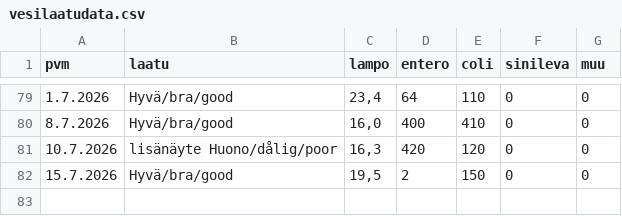
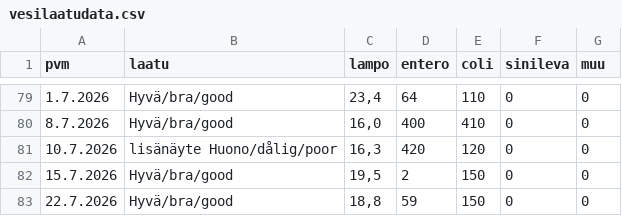
Before and after one commit to AapeliNevala/pikkukoski_water_quality_prediction, a CSV file: data/vesilaatudata.csv, drawn as a sheet; only a part is shown, gaps mark what is left out.

```diff
--- a/data/vesilaatudata.csv
+++ b/data/vesilaatudata.csv
@@ -82 +82,2 @@ pvm; laatu; lampo; entero; coli; sinileva; muu
 15.7.2026; Hyvä/bra/good; 19,5; 2; 150; 0; 0
+22.7.2026; Hyvä/bra/good; 18,8; 59; 150; 0; 0
```
Also changed, not shown: data/sademaarat.csv, data/virtaama.csv, 2 other files.
